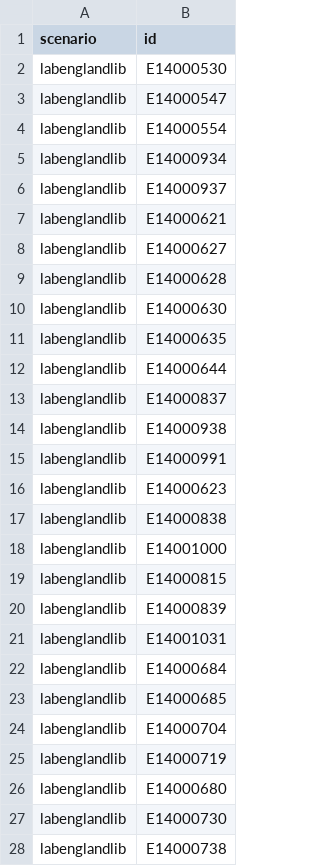
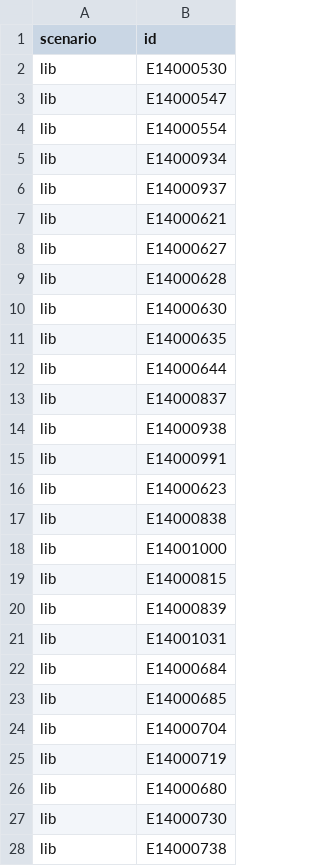
Before and after one commit to blosky/changing-seats, a CSV file: Labourclean.csv, drawn as a sheet; only a part is shown; the diff covers the shown part only.

```diff
--- a/Labourclean.csv
+++ b/Labourclean.csv
@@ -1,28 +1,28 @@
 scenario,id
-labenglandlib,E14000530
-labenglandlib,E14000547
-labenglandlib,E14000554
-labenglandlib,E14000934
-labenglandlib,E14000937
-labenglandlib,E14000621
-labenglandlib,E14000627
-labenglandlib,E14000628
-labenglandlib,E14000630
-labenglandlib,E14000635
-labenglandlib,E14000644
-labenglandlib,E14000837
-labenglandlib,E14000938
-labenglandlib,E14000991
-labenglandlib,E14000623
-labenglandlib,E14000838
-labenglandlib,E14001000
-labenglandlib,E14000815
-labenglandlib,E14000839
-labenglandlib,E14001031
-labenglandlib,E14000684
-labenglandlib,E14000685
-labenglandlib,E14000704
-labenglandlib,E14000719
-labenglandlib,E14000680
-labenglandlib,E14000730
-labenglandlib,E14000738
+lib,E14000530
+lib,E14000547
+lib,E14000554
+lib,E14000934
+lib,E14000937
+lib,E14000621
+lib,E14000627
+lib,E14000628
+lib,E14000630
+lib,E14000635
+lib,E14000644
+lib,E14000837
+lib,E14000938
+lib,E14000991
+lib,E14000623
+lib,E14000838
+lib,E14001000
+lib,E14000815
+lib,E14000839
+lib,E14001031
+lib,E14000684
+lib,E14000685
+lib,E14000704
+lib,E14000719
+lib,E14000680
+lib,E14000730
+lib,E14000738
```
Also changed, not shown: 19 added rows and 64 edited cells elsewhere in this file, 4 other files.
